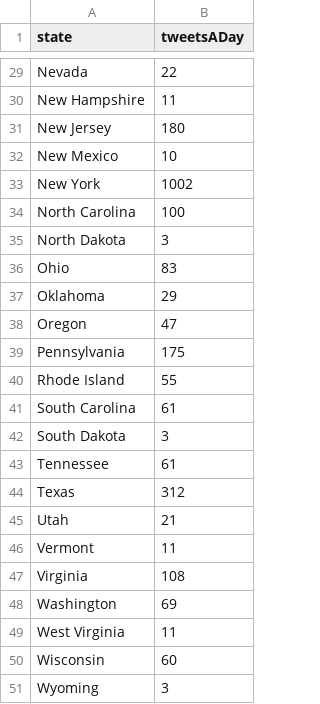
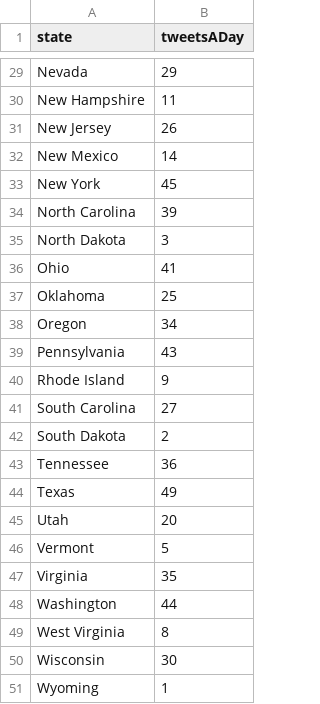
Before and after one commit to jsourivongs/Twitter-Nation, a CSV file: client/etc/twitterVolume.csv, drawn as a sheet; only a part is shown, gaps mark what is left out; the diff covers the shown part only; the diff names each change by its address in the sheet, - before the commit and + after, or states it on an @@ line.

Commit message:
Rank States on Tweets
CSV Now has the most popular twitter states darkest blue.

```diff
--- a/client/etc/twitterVolume.csv
+++ b/client/etc/twitterVolume.csv
-B29 (tweetsADay): 22
+B29 (tweetsADay): 29
-B31 (tweetsADay): 180
+B31 (tweetsADay): 26
-B32 (tweetsADay): 10
+B32 (tweetsADay): 14
-B33 (tweetsADay): 1002
+B33 (tweetsADay): 45
-B34 (tweetsADay): 100
+B34 (tweetsADay): 39
-B36 (tweetsADay): 83
+B36 (tweetsADay): 41
-B37 (tweetsADay): 29
+B37 (tweetsADay): 25
-B38 (tweetsADay): 47
+B38 (tweetsADay): 34
-B39 (tweetsADay): 175
+B39 (tweetsADay): 43
-B40 (tweetsADay): 55
+B40 (tweetsADay): 9
-B41 (tweetsADay): 61
+B41 (tweetsADay): 27
-B42 (tweetsADay): 3
+B42 (tweetsADay): 2
-B43 (tweetsADay): 61
+B43 (tweetsADay): 36
-B44 (tweetsADay): 312
+B44 (tweetsADay): 49
-B45 (tweetsADay): 21
+B45 (tweetsADay): 20
-B46 (tweetsADay): 11
+B46 (tweetsADay): 5
-B47 (tweetsADay): 108
+B47 (tweetsADay): 35
-B48 (tweetsADay): 69
+B48 (tweetsADay): 44
-B49 (tweetsADay): 11
+B49 (tweetsADay): 8
-B50 (tweetsADay): 60
+B50 (tweetsADay): 30
-B51 (tweetsADay): 3
+B51 (tweetsADay): 1
```
Also changed, not shown: 27 edited cells elsewhere in this file.
